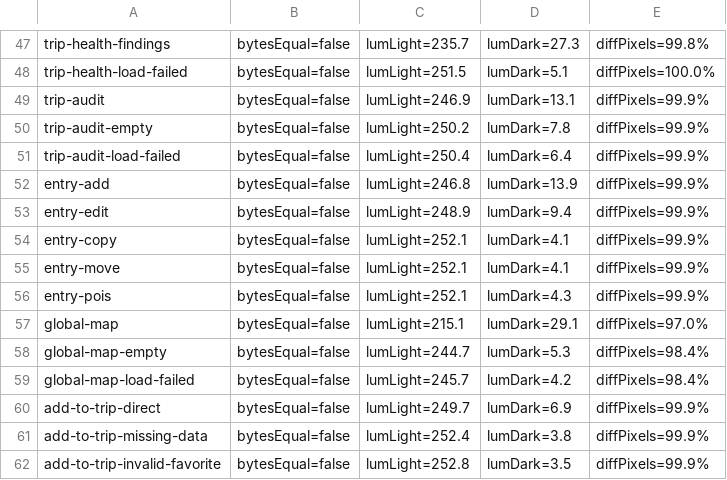
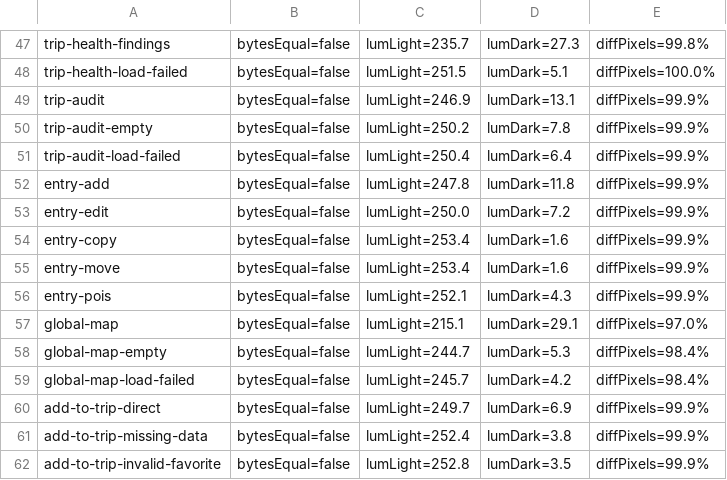
Before and after one commit to raychiutw/trip-planner.flutter, a TSV file: docs/qa/2026-11-04-hig-screenshots/report.tsv, drawn as a sheet; only a part is shown, gaps mark what is left out.

```diff
--- a/docs/qa/2026-11-04-hig-screenshots/report.tsv
+++ b/docs/qa/2026-11-04-hig-screenshots/report.tsv
@@ -51,6 +51,6 @@ trip-audit-empty	bytesEqual=false	lumLight=250.2	lumDark=7.8	diffPixels=99.9%
 trip-audit-load-failed	bytesEqual=false	lumLight=250.4	lumDark=6.4	diffPixels=99.9%
-entry-add	bytesEqual=false	lumLight=246.8	lumDark=13.9	diffPixels=99.9%
-entry-edit	bytesEqual=false	lumLight=248.9	lumDark=9.4	diffPixels=99.9%
-entry-copy	bytesEqual=false	lumLight=252.1	lumDark=4.1	diffPixels=99.9%
-entry-move	bytesEqual=false	lumLight=252.1	lumDark=4.1	diffPixels=99.9%
+entry-add	bytesEqual=false	lumLight=247.8	lumDark=11.8	diffPixels=99.9%
+entry-edit	bytesEqual=false	lumLight=250.0	lumDark=7.2	diffPixels=99.9%
+entry-copy	bytesEqual=false	lumLight=253.4	lumDark=1.6	diffPixels=99.9%
+entry-move	bytesEqual=false	lumLight=253.4	lumDark=1.6	diffPixels=99.9%
 entry-pois	bytesEqual=false	lumLight=252.1	lumDark=4.3	diffPixels=99.9%
```
Also changed, not shown: 14 other files.
